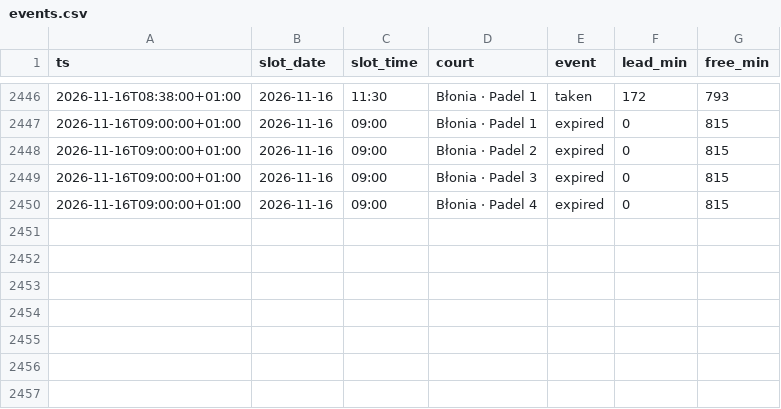
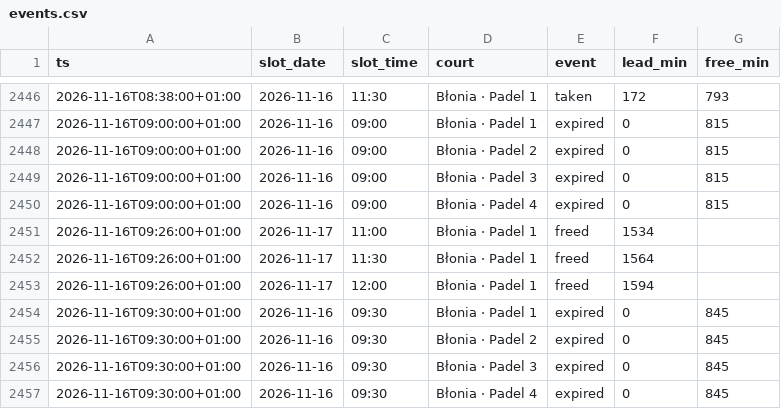
Before and after one commit to romanmelnyk/padel-monitor, a CSV file: data/events.csv, drawn as a sheet; only a part is shown, gaps mark what is left out.

```diff
--- a/data/events.csv
+++ b/data/events.csv
@@ -2450 +2450,8 @@ ts,slot_date,slot_time,court,event,lead_min,free_min
 2026-11-16T09:00:00+01:00,2026-11-16,09:00,Błonia · Padel 4,expired,0,815
+2026-11-16T09:26:00+01:00,2026-11-17,11:00,Błonia · Padel 1,freed,1534,
+2026-11-16T09:26:00+01:00,2026-11-17,11:30,Błonia · Padel 1,freed,1564,
+2026-11-16T09:26:00+01:00,2026-11-17,12:00,Błonia · Padel 1,freed,1594,
+2026-11-16T09:30:00+01:00,2026-11-16,09:30,Błonia · Padel 1,expired,0,845
+2026-11-16T09:30:00+01:00,2026-11-16,09:30,Błonia · Padel 2,expired,0,845
+2026-11-16T09:30:00+01:00,2026-11-16,09:30,Błonia · Padel 3,expired,0,845
+2026-11-16T09:30:00+01:00,2026-11-16,09:30,Błonia · Padel 4,expired,0,845
```
Also changed, not shown: data/runs.csv, 2 other files.
